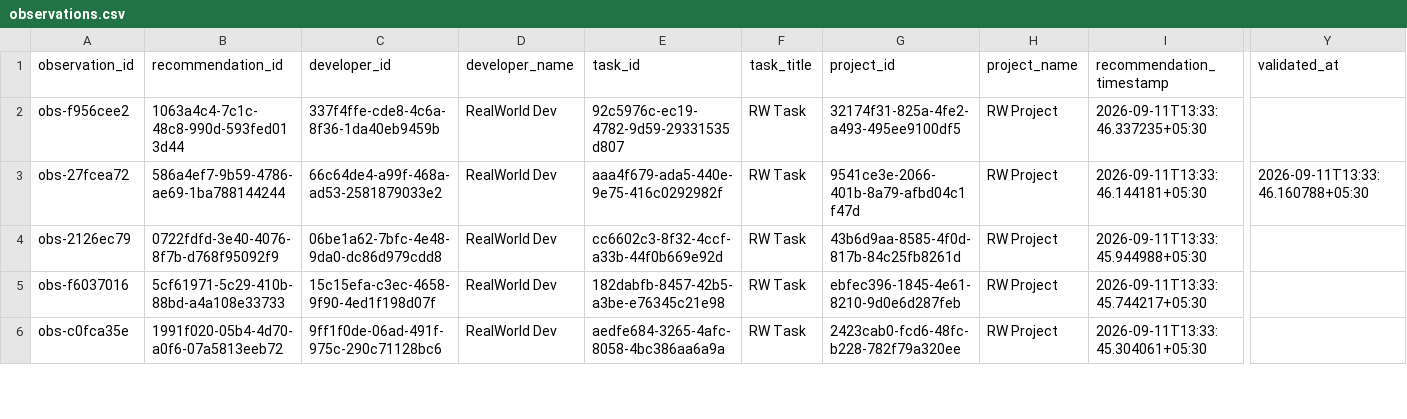
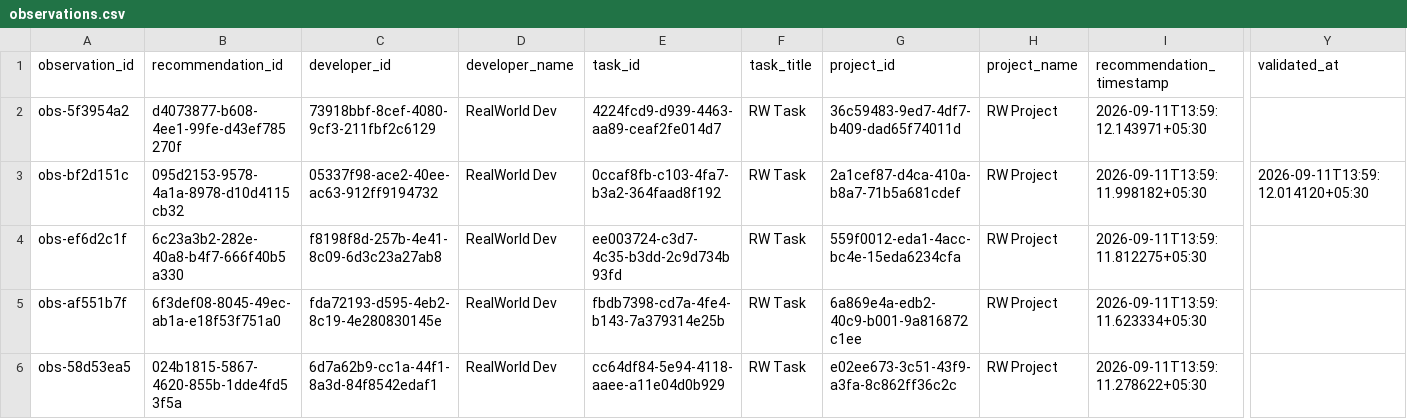
Before and after one commit to Deepbhalsod/devalign-ai, a CSV file: research/dataset/realworld/observations.csv, drawn as a sheet; only a part is shown, gaps mark what is left out; the diff covers the shown part only; the diff names each change by its address in the sheet, - before the commit and + after, or states it on an @@ line.

Commit message:
Milestone30 — Assignment Lifecycle Synchronization, Developer Workspace & Task Execution Workflow Guide

```diff
--- a/research/dataset/realworld/observations.csv
+++ b/research/dataset/realworld/observations.csv
-A2 (observation_id): obs-f956cee2
+A2 (observation_id): obs-5f3954a2
-B2 (recommendation_id): 1063a4c4-7c1c-48c8-990d-593fed013d44
+B2 (recommendation_id): d4073877-b608-4ee1-99fe-d43ef785270f
-C2 (developer_id): 337f4ffe-cde8-4c6a-8f36-1da40eb9459b
+C2 (developer_id): 73918bbf-8cef-4080-9cf3-211fbf2c6129
-E2 (task_id): 92c5976c-ec19-4782-9d59-29331535d807
+E2 (task_id): 4224fcd9-d939-4463-aa89-ceaf2fe014d7
-G2 (project_id): 32174f31-825a-4fe2-a493-495ee9100df5
+G2 (project_id): 36c59483-9ed7-4df7-b409-dad65f74011d
-I2 (recommendation_timestamp): 2026-09-11T13:33:46.337235+05:30
+I2 (recommendation_timestamp): 2026-09-11T13:59:12.143971+05:30
-A3 (observation_id): obs-27fcea72
+A3 (observation_id): obs-bf2d151c
-B3 (recommendation_id): 586a4ef7-9b59-4786-ae69-1ba788144244
+B3 (recommendation_id): 095d2153-9578-4a1a-8978-d10d4115cb32
-C3 (developer_id): 66c64de4-a99f-468a-ad53-2581879033e2
+C3 (developer_id): 05337f98-ace2-40ee-ac63-912ff9194732
-E3 (task_id): aaa4f679-ada5-440e-9e75-416c0292982f
+E3 (task_id): 0ccaf8fb-c103-4fa7-b3a2-364faad8f192
-G3 (project_id): 9541ce3e-2066-401b-8a79-afbd04c1f47d
+G3 (project_id): 2a1cef87-d4ca-410a-b8a7-71b5a681cdef
-I3 (recommendation_timestamp): 2026-09-11T13:33:46.144181+05:30
+I3 (recommendation_timestamp): 2026-09-11T13:59:11.998182+05:30
-Y3 (validated_at): 2026-09-11T13:33:46.160788+05:30
+Y3 (validated_at): 2026-09-11T13:59:12.014120+05:30
-A4 (observation_id): obs-2126ec79
+A4 (observation_id): obs-ef6d2c1f
-B4 (recommendation_id): 0722fdfd-3e40-4076-8f7b-d768f95092f9
+B4 (recommendation_id): 6c23a3b2-282e-40a8-b4f7-666f40b5a330
-C4 (developer_id): 06be1a62-7bfc-4e48-9da0-dc86d979cdd8
+C4 (developer_id): f8198f8d-257b-4e41-8c09-6d3c23a27ab8
-E4 (task_id): cc6602c3-8f32-4ccf-a33b-44f0b669e92d
+E4 (task_id): ee003724-c3d7-4c35-b3dd-2c9d734b93fd
-G4 (project_id): 43b6d9aa-8585-4f0d-817b-84c25fb8261d
+G4 (project_id): 559f0012-eda1-4acc-bc4e-15eda6234cfa
-I4 (recommendation_timestamp): 2026-09-11T13:33:45.944988+05:30
+I4 (recommendation_timestamp): 2026-09-11T13:59:11.812275+05:30
-A5 (observation_id): obs-f6037016
+A5 (observation_id): obs-af551b7f
-B5 (recommendation_id): 5cf61971-5c29-410b-88bd-a4a108e33733
+B5 (recommendation_id): 6f3def08-8045-49ec-ab1a-e18f53f751a0
-C5 (developer_id): 15c15efa-c3ec-4658-9f90-4ed1f198d07f
+C5 (developer_id): fda72193-d595-4eb2-8c19-4e280830145e
-E5 (task_id): 182dabfb-8457-42b5-a3be-e76345c21e98
+E5 (task_id): fbdb7398-cd7a-4fe4-b143-7a379314e25b
-G5 (project_id): ebfec396-1845-4e61-8210-9d0e6d287feb
+G5 (project_id): 6a869e4a-edb2-40c9-b001-9a816872c1ee
-I5 (recommendation_timestamp): 2026-09-11T13:33:45.744217+05:30
+I5 (recommendation_timestamp): 2026-09-11T13:59:11.623334+05:30
-A6 (observation_id): obs-c0fca35e
+A6 (observation_id): obs-58d53ea5
-B6 (recommendation_id): 1991f020-05b4-4d70-a0f6-07a5813eeb72
+B6 (recommendation_id): 024b1815-5867-4620-855b-1dde4fd53f5a
-C6 (developer_id): 9ff1f0de-06ad-491f-975c-290c71128bc6
+C6 (developer_id): 6d7a62b9-cc1a-44f1-8a3d-84f8542edaf1
-E6 (task_id): aedfe684-3265-4afc-8058-4bc386aa6a9a
+E6 (task_id): cc64df84-5e94-4118-aaee-a11e04d0b929
-G6 (project_id): 2423cab0-fcd6-48fc-b228-782f79a320ee
+G6 (project_id): e02ee673-3c51-43f9-a3fa-8c862ff36c2c
-I6 (recommendation_timestamp): 2026-09-11T13:33:45.304061+05:30
+I6 (recommendation_timestamp): 2026-09-11T13:59:11.278622+05:30
```
Also changed, not shown: 108 edited cells elsewhere in this file, research/dataset/realworld/labeled.csv, research/dataset/realworld/validated.csv, 14 other files.
